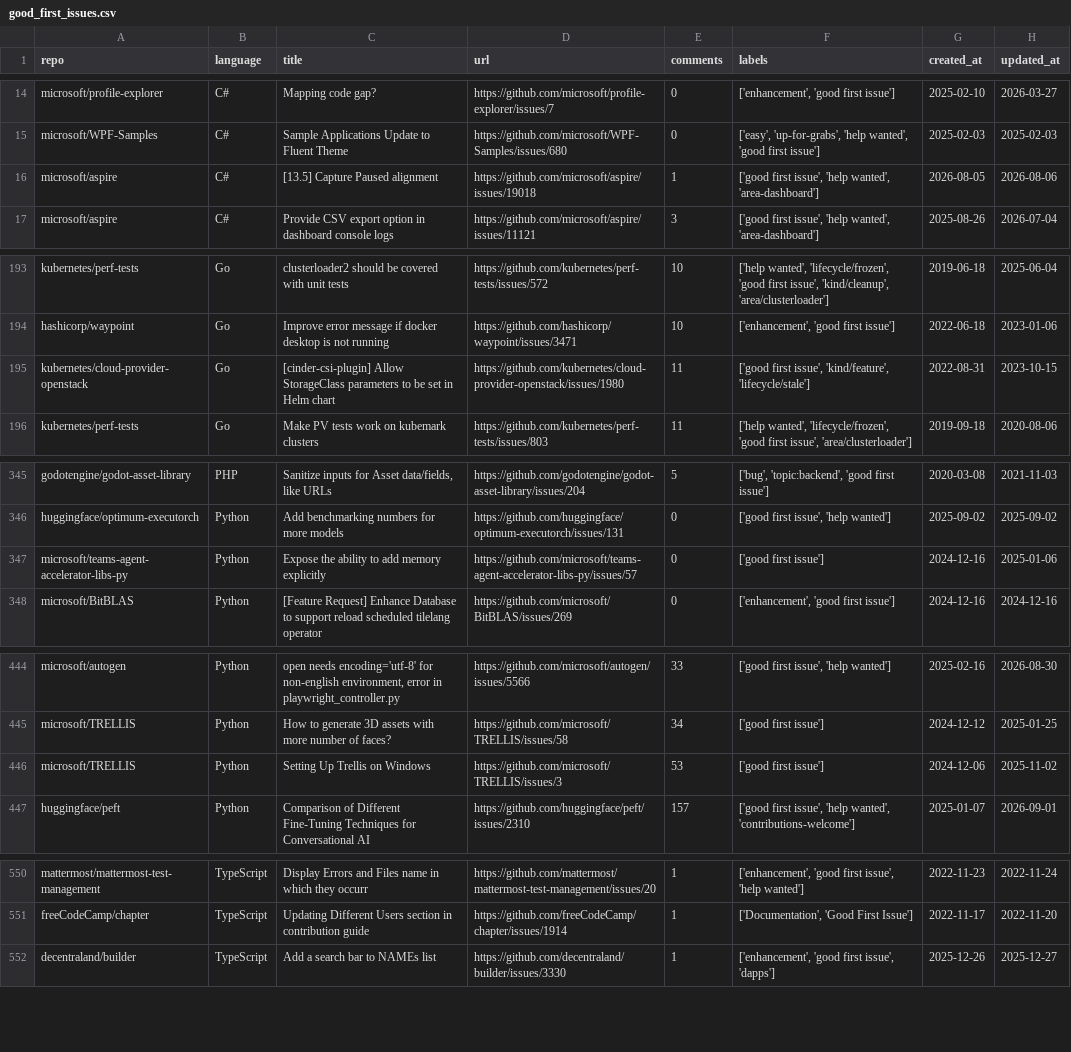
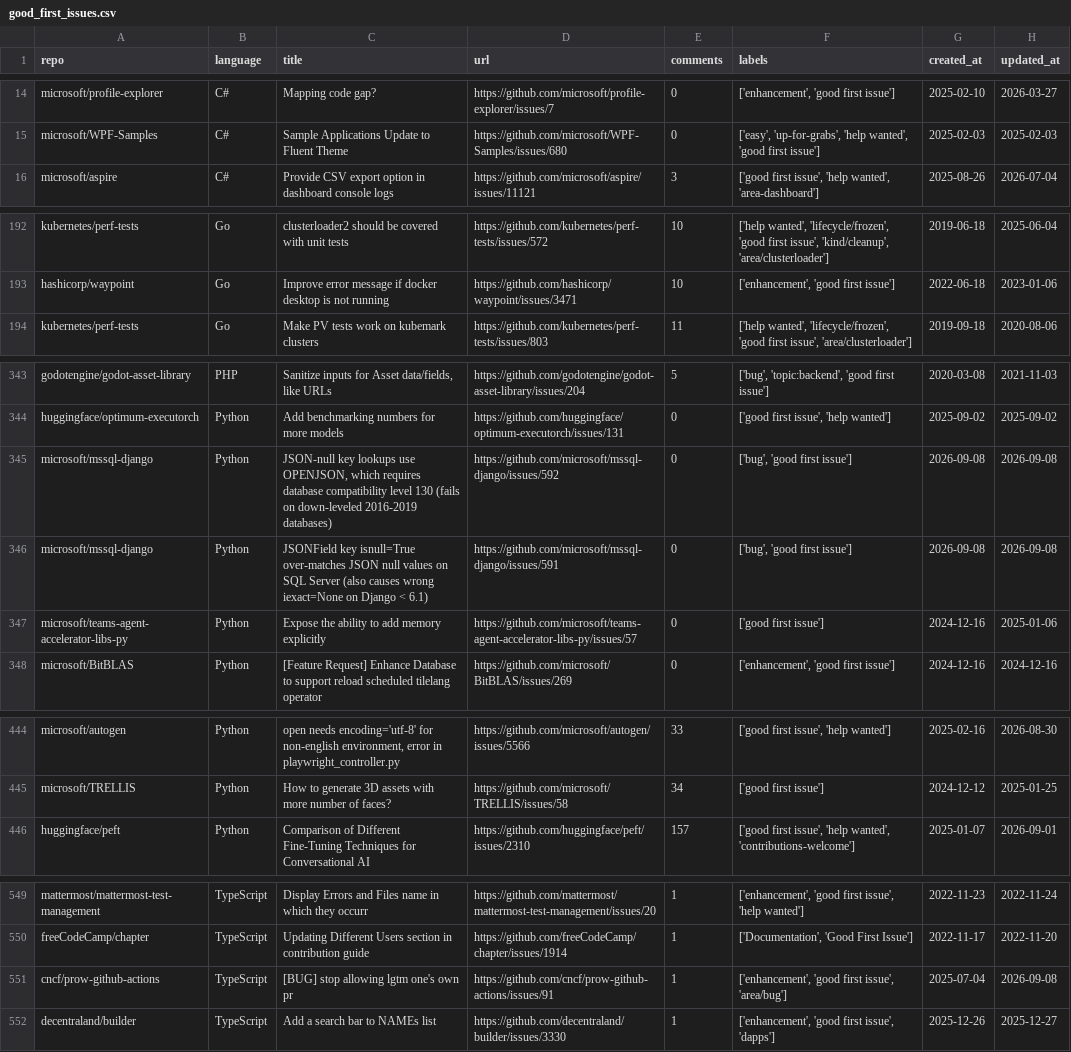
Before and after one commit to shreedhardev/good-first-issues, a CSV file: good_first_issues.csv, drawn as a sheet; only a part is shown, gaps mark what is left out; removed rows and columns are numbered as before the commit, all else as after; the diff covers the shown part only; the diff names each change by its address in the sheet, - before the commit and + after, or states it on an @@ line.

```diff
--- a/good_first_issues.csv
+++ b/good_first_issues.csv
-row 16: microsoft/aspire | C# | [13.5] Capture Paused alignment | https://github.com/microsoft/aspire/issues/19018 | 1 | ['good first issue', 'help wanted', 'area-dashboard'] | 2026-08-05 | 2026-08-06
-row 195: kubernetes/cloud-provider-openstack | Go | [cinder-csi-plugin] Allow StorageClass parameters to be set in Helm chart | https://github.com/kubernetes/cloud-provider-openstack/issues/1980 | 11 | ['good first issue', 'kind/feature', 'lifecycle/stale'] | 2022-08-31 | 2023-10-15
+row 345: microsoft/mssql-django | Python | JSON-null key lookups use OPENJSON, which requires database compatibility level 130 (fails on down-leveled 2016-2019 databases) | https://github.com/microsoft/mssql-django/issues/592 | 0 | ['bug', 'good first issue'] | 2026-09-08 | 2026-09-08
+row 346: microsoft/mssql-django | Python | JSONField key isnull=True over-matches JSON null values on SQL Server (also causes wrong iexact=None on Django < 6.1) | https://github.com/microsoft/mssql-django/issues/591 | 0 | ['bug', 'good first issue'] | 2026-09-08 | 2026-09-08
-row 446: microsoft/TRELLIS | Python | Setting Up Trellis on Windows | https://github.com/microsoft/TRELLIS/issues/3 | 53 | ['good first issue'] | 2024-12-06 | 2025-11-02
+row 551: cncf/prow-github-actions | TypeScript | [BUG] stop allowing lgtm one's own pr | https://github.com/cncf/prow-github-actions/issues/91 | 1 | ['enhancement', 'good first issue', 'area/bug'] | 2025-07-04 | 2026-09-08
```
Also changed, not shown: 1 added row elsewhere in this file, 1 other file.
